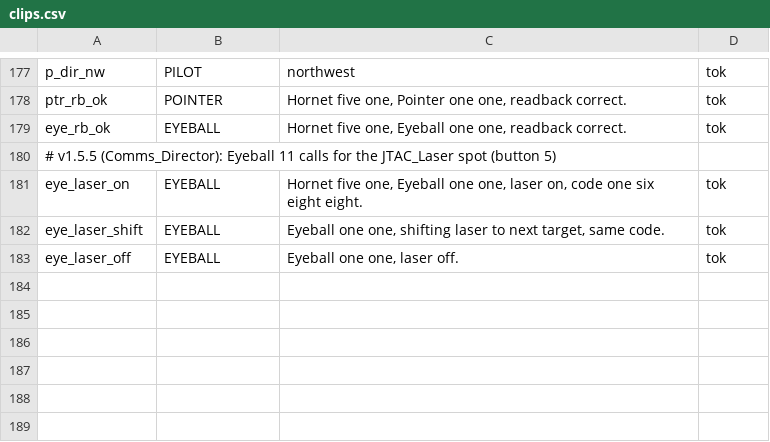
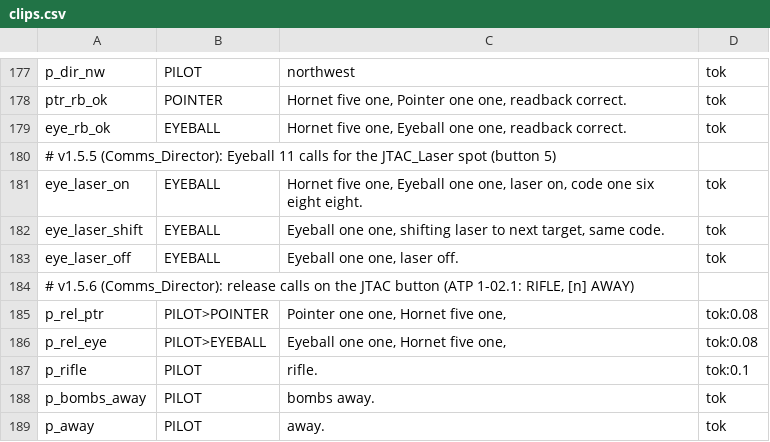
Before and after one commit to onur-karabiber/Syria-Dynamic-Template, a CSV file: tts/clips.csv, drawn as a sheet; only a part is shown, gaps mark what is left out.

```diff
--- a/tts/clips.csv
+++ b/tts/clips.csv
@@ -183 +183,7 @@ eye_laser_shift;EYEBALL;Eyeball one one, shifting laser to next target, same cod
 eye_laser_off;EYEBALL;Eyeball one one, laser off.;tok
+# v1.5.6 (Comms_Director): release calls on the JTAC button (ATP 1-02.1: RIFLE, [n] AWAY)
+p_rel_ptr;PILOT>POINTER;Pointer one one, Hornet five one,;tok:0.08
+p_rel_eye;PILOT>EYEBALL;Eyeball one one, Hornet five one,;tok:0.08
+p_rifle;PILOT;rifle.;tok:0.1
+p_bombs_away;PILOT;bombs away.;tok
+p_away;PILOT;away.;tok
```
Also changed, not shown: 8 other files.
